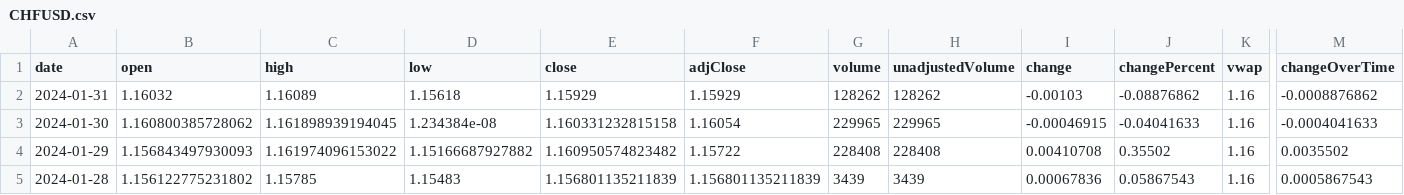
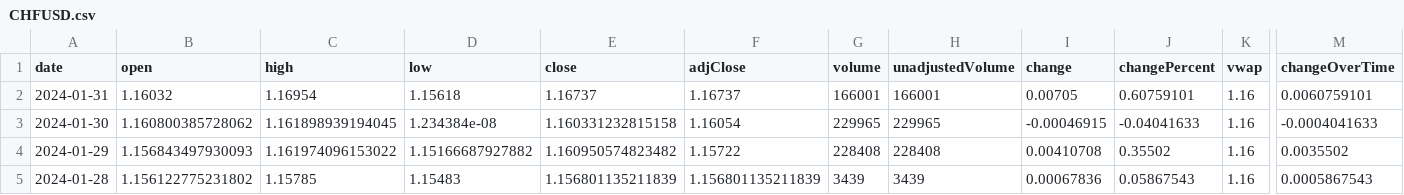
Before and after one commit to junyoung-sim/ddpg-quant, a CSV file: data/CHFUSD.csv, drawn as a sheet; only a part is shown, gaps mark what is left out; the diff names each change by its address in the sheet, - before the commit and + after, or states it on an @@ line.

```diff
--- a/data/CHFUSD.csv
+++ b/data/CHFUSD.csv
-C2 (high): 1.16089
+C2 (high): 1.16954
-E2 (close): 1.15929
+E2 (close): 1.16737
-F2 (adjClose): 1.15929
+F2 (adjClose): 1.16737
-G2 (volume): 128262
+G2 (volume): 166001
-H2 (unadjustedVolume): 128262
+H2 (unadjustedVolume): 166001
-I2 (change): -0.00103
+I2 (change): 0.00705
-J2 (changePercent): -0.08876862
+J2 (changePercent): 0.60759101
-M2 (changeOverTime): -0.0008876862
+M2 (changeOverTime): 0.0060759101
```
Also changed, not shown: data/EUR=X.csv, data/GLD.csv, 6 other files.
